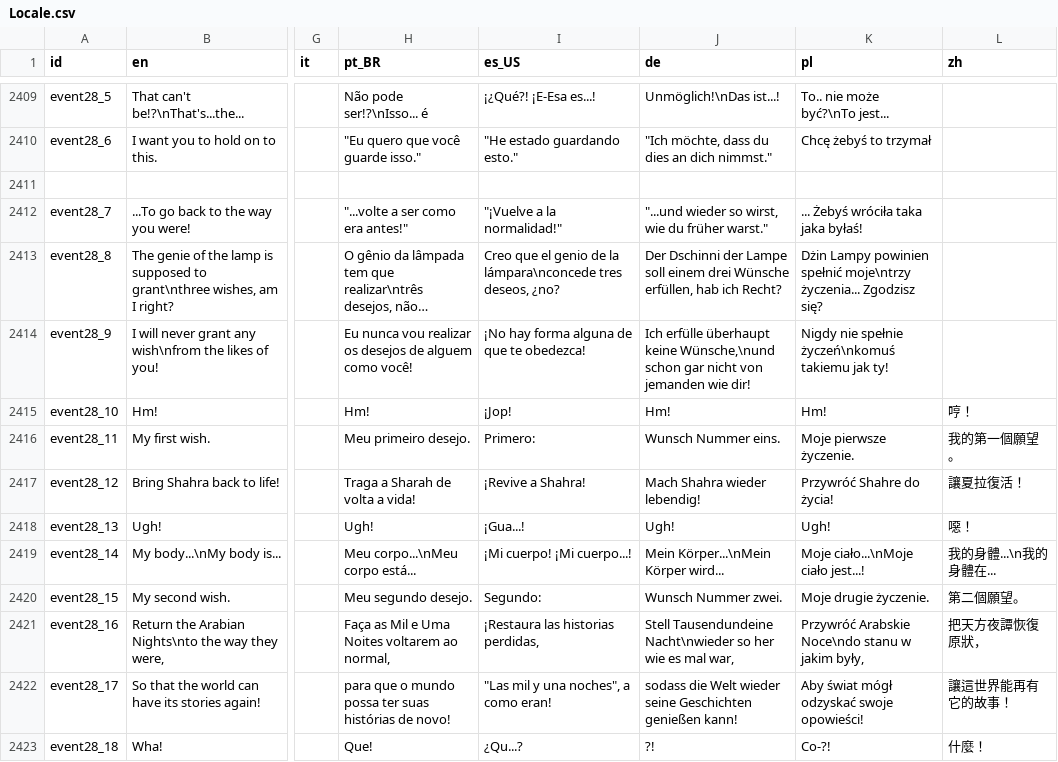
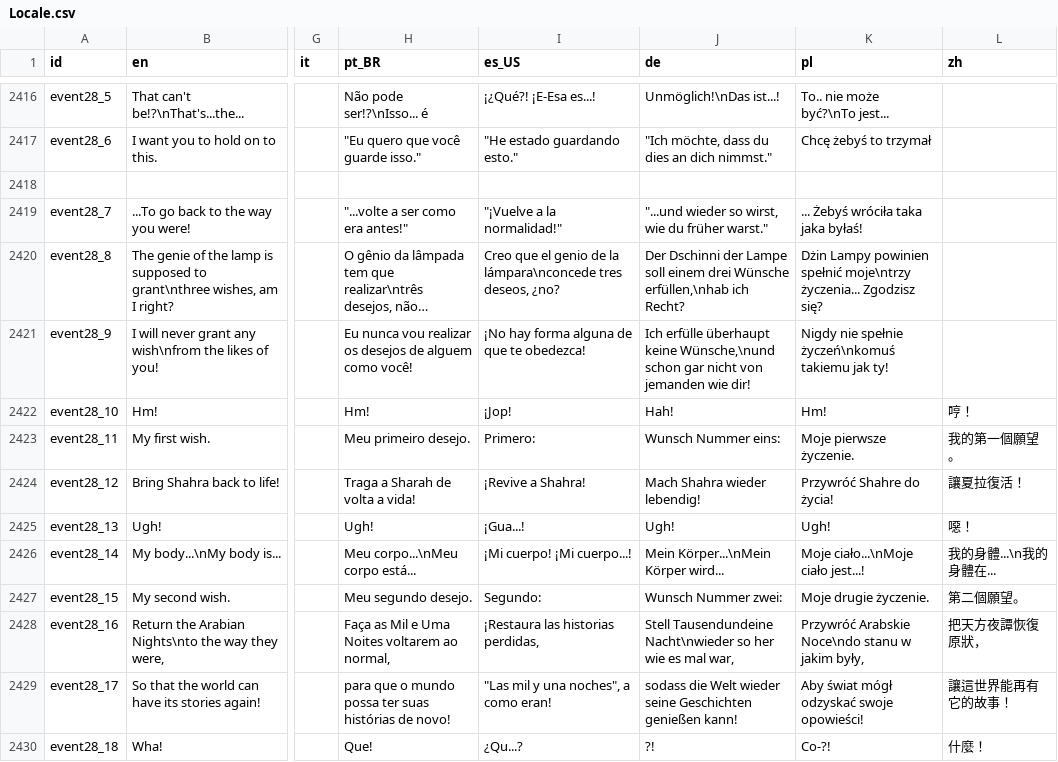
Before and after one commit to Player124413/project-reignition, a CSV file: Project/locale/Locale.csv, drawn as a sheet; only a part is shown, gaps mark what is left out; long unchanged cells end in …; addresses are those after the commit; the diff covers the shown part only; the diff names each change by its address in the sheet, - before the commit and + after, or states it on an @@ line.

```diff
--- a/Project/locale/Locale.csv
+++ b/Project/locale/Locale.csv
-J2420 (de): …drei Wünsche erfüllen, hab ich Recht?
+J2420 (de): …drei Wünsche erfüllen,\nhab ich Recht?
-J2422 (de): Hm!
+J2422 (de): Hah!
-J2423 (de): Wunsch Nummer eins.
+J2423 (de): Wunsch Nummer eins:
-J2427 (de): Wunsch Nummer zwei.
+J2427 (de): Wunsch Nummer zwei:
```
Also changed, not shown: 7 added rows and 91 edited cells elsewhere in this file, 2 other files.
